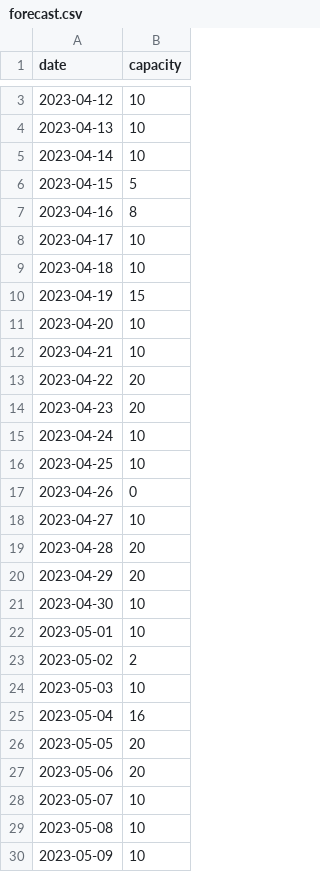
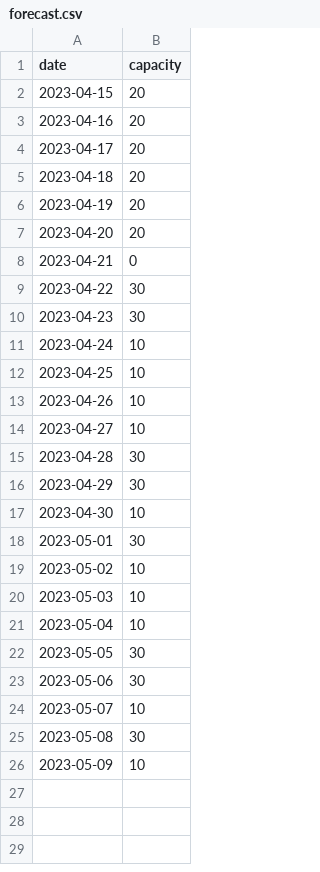
Before and after one commit to MarijQ/Spaced-Repetition-Forecaster, a CSV file: forecast.csv, drawn as a sheet; only a part is shown, gaps mark what is left out; the diff covers the shown part only.

```diff
--- a/forecast.csv
+++ b/forecast.csv
@@ -3,28 +2,25 @@
-2023-04-12,10
-2023-04-13,10
-2023-04-14,10
-2023-04-15,5
-2023-04-16,8
-2023-04-17,10
-2023-04-18,10
-2023-04-19,15
-2023-04-20,10
-2023-04-21,10
-2023-04-22,20
-2023-04-23,20
+2023-04-15,20
+2023-04-16,20
+2023-04-17,20
+2023-04-18,20
+2023-04-19,20
+2023-04-20,20
+2023-04-21,0
+2023-04-22,30
+2023-04-23,30
 2023-04-24,10
 2023-04-25,10
-2023-04-26,0
+2023-04-26,10
 2023-04-27,10
-2023-04-28,20
-2023-04-29,20
+2023-04-28,30
+2023-04-29,30
 2023-04-30,10
-2023-05-01,10
-2023-05-02,2
+2023-05-01,30
+2023-05-02,10
 2023-05-03,10
-2023-05-04,16
-2023-05-05,20
-2023-05-06,20
+2023-05-04,10
+2023-05-05,30
+2023-05-06,30
 2023-05-07,10
-2023-05-08,10
+2023-05-08,30
 2023-05-09,10
```
Also changed, not shown: 1 removed row elsewhere in this file, 10 other files.
